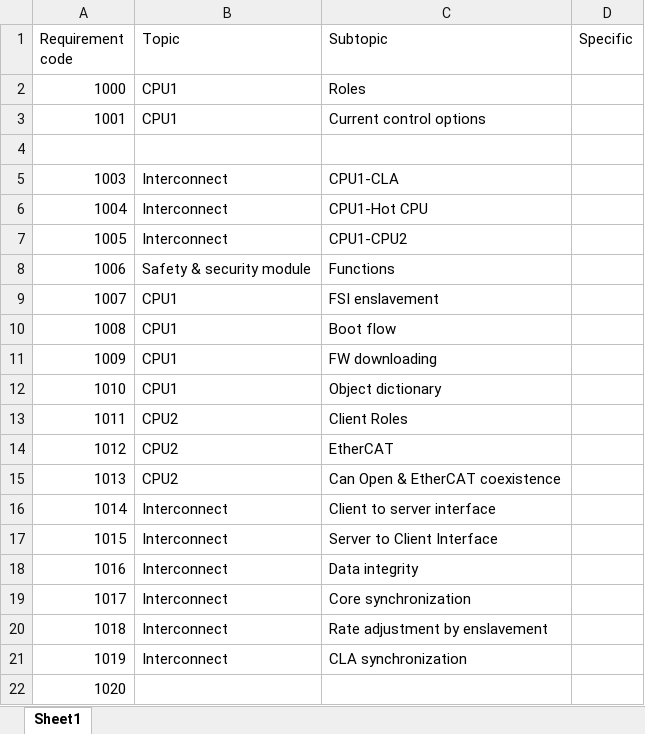
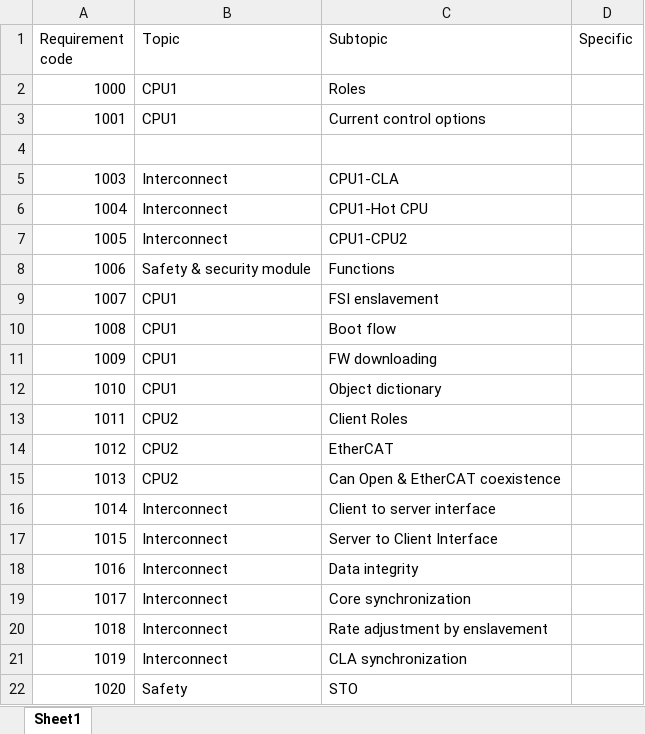
Before and after one commit to yahalit/P650Core, an Excel workbook: Requirements.xlsx, sheet Sheet1, drawn as a sheet; values as stored, in another font and other column widths than the file's, no borders; the diff names each change by its address in the sheet, - before the commit and + after, or states it on an @@ line.

```diff
--- a/Requirements.xlsx (sheet Sheet1)
+++ b/Requirements.xlsx (sheet Sheet1)
-B22 (Topic): (empty)
+B22 (Topic): Safety
-C22 (Subtopic): (empty)
+C22 (Subtopic): STO
```
Also changed, not shown: 1 other file.
